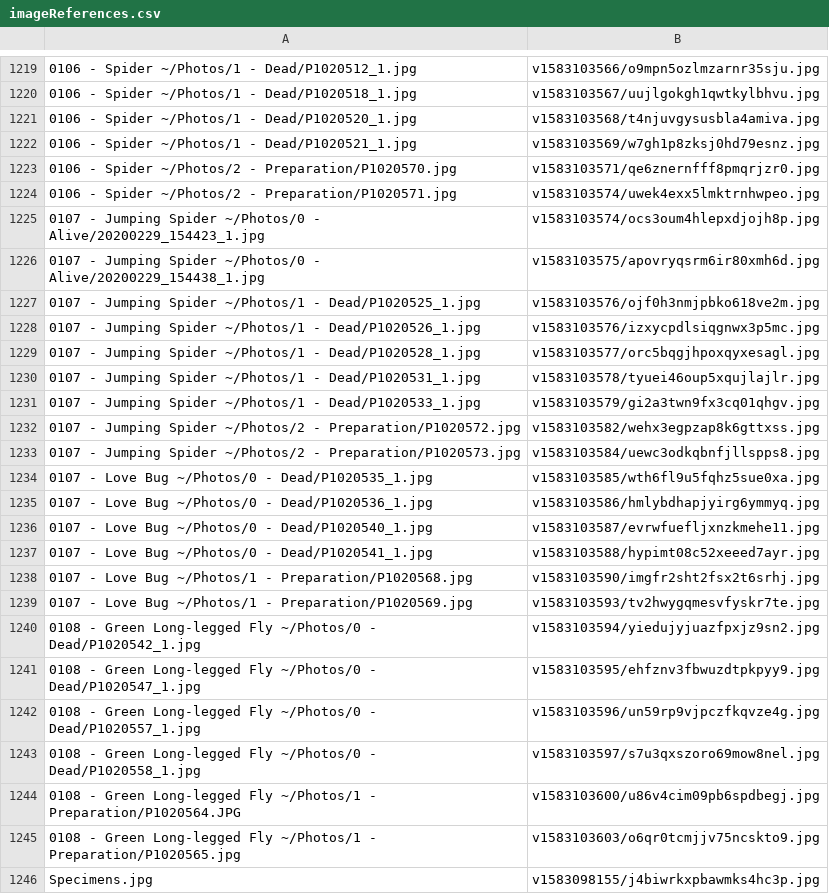
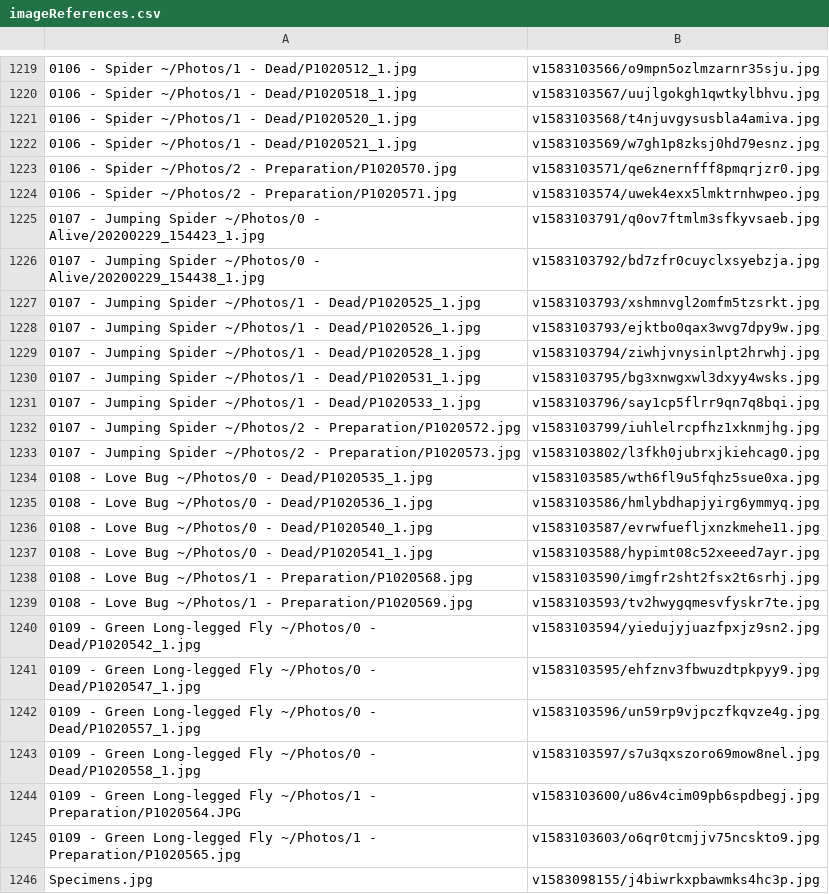
Before and after one commit to ZGorlock/SpecimensWebsiteGenerator, a CSV file: resources/imageReferences.csv, drawn as a sheet; only a part is shown, gaps mark what is left out.

Commit message:
Fixed naming issue

```diff
--- a/resources/imageReferences.csv
+++ b/resources/imageReferences.csv
@@ -1224,23 +1224,23 @@
 0106 - Spider ~/Photos/2 - Preparation/P1020571.jpg,v1583103574/uwek4exx5lmktrnhwpeo.jpg
-0107 - Jumping Spider ~/Photos/0 - Alive/20200229_154423_1.jpg,v1583103574/ocs3oum4hlepxdjojh8p.jpg
-0107 - Jumping Spider ~/Photos/0 - Alive/20200229_154438_1.jpg,v1583103575/apovryqsrm6ir80xmh6d.jpg
-0107 - Jumping Spider ~/Photos/1 - Dead/P1020525_1.jpg,v1583103576/ojf0h3nmjpbko618ve2m.jpg
-0107 - Jumping Spider ~/Photos/1 - Dead/P1020526_1.jpg,v1583103576/izxycpdlsiqgnwx3p5mc.jpg
-0107 - Jumping Spider ~/Photos/1 - Dead/P1020528_1.jpg,v1583103577/orc5bqgjhpoxqyxesagl.jpg
-0107 - Jumping Spider ~/Photos/1 - Dead/P1020531_1.jpg,v1583103578/tyuei46oup5xqujlajlr.jpg
-0107 - Jumping Spider ~/Photos/1 - Dead/P1020533_1.jpg,v1583103579/gi2a3twn9fx3cq01qhgv.jpg
-0107 - Jumping Spider ~/Photos/2 - Preparation/P1020572.jpg,v1583103582/wehx3egpzap8k6gttxss.jpg
-0107 - Jumping Spider ~/Photos/2 - Preparation/P1020573.jpg,v1583103584/uewc3odkqbnfjllspps8.jpg
-0107 - Love Bug ~/Photos/0 - Dead/P1020535_1.jpg,v1583103585/wth6fl9u5fqhz5sue0xa.jpg
-0107 - Love Bug ~/Photos/0 - Dead/P1020536_1.jpg,v1583103586/hmlybdhapjyirg6ymmyq.jpg
-0107 - Love Bug ~/Photos/0 - Dead/P1020540_1.jpg,v1583103587/evrwfuefljxnzkmehe11.jpg
-0107 - Love Bug ~/Photos/0 - Dead/P1020541_1.jpg,v1583103588/hypimt08c52xeeed7ayr.jpg
-0107 - Love Bug ~/Photos/1 - Preparation/P1020568.jpg,v1583103590/imgfr2sht2fsx2t6srhj.jpg
-0107 - Love Bug ~/Photos/1 - Preparation/P1020569.jpg,v1583103593/tv2hwygqmesvfyskr7te.jpg
-0108 - Green Long-legged Fly ~/Photos/0 - Dead/P1020542_1.jpg,v1583103594/yiedujyjuazfpxjz9sn2.jpg
-0108 - Green Long-legged Fly ~/Photos/0 - Dead/P1020547_1.jpg,v1583103595/ehfznv3fbwuzdtpkpyy9.jpg
-0108 - Green Long-legged Fly ~/Photos/0 - Dead/P1020557_1.jpg,v1583103596/un59rp9vjpczfkqvze4g.jpg
-0108 - Green Long-legged Fly ~/Photos/0 - Dead/P1020558_1.jpg,v1583103597/s7u3qxszoro69mow8nel.jpg
-0108 - Green Long-legged Fly ~/Photos/1 - Preparation/P1020564.JPG,v1583103600/u86v4cim09pb6spdbegj.jpg
-0108 - Green Long-legged Fly ~/Photos/1 - Preparation/P1020565.jpg,v1583103603/o6qr0tcmjjv75ncskto9.jpg
+0107 - Jumping Spider ~/Photos/0 - Alive/20200229_154423_1.jpg,v1583103791/q0ov7ftmlm3sfkyvsaeb.jpg
+0107 - Jumping Spider ~/Photos/0 - Alive/20200229_154438_1.jpg,v1583103792/bd7zfr0cuyclxsyebzja.jpg
+0107 - Jumping Spider ~/Photos/1 - Dead/P1020525_1.jpg,v1583103793/xshmnvgl2omfm5tzsrkt.jpg
+0107 - Jumping Spider ~/Photos/1 - Dead/P1020526_1.jpg,v1583103793/ejktbo0qax3wvg7dpy9w.jpg
+0107 - Jumping Spider ~/Photos/1 - Dead/P1020528_1.jpg,v1583103794/ziwhjvnysinlpt2hrwhj.jpg
+0107 - Jumping Spider ~/Photos/1 - Dead/P1020531_1.jpg,v1583103795/bg3xnwgxwl3dxyy4wsks.jpg
+0107 - Jumping Spider ~/Photos/1 - Dead/P1020533_1.jpg,v1583103796/say1cp5flrr9qn7q8bqi.jpg
+0107 - Jumping Spider ~/Photos/2 - Preparation/P1020572.jpg,v1583103799/iuhlelrcpfhz1xknmjhg.jpg
+0107 - Jumping Spider ~/Photos/2 - Preparation/P1020573.jpg,v1583103802/l3fkh0jubrxjkiehcag0.jpg
+0108 - Love Bug ~/Photos/0 - Dead/P1020535_1.jpg,v1583103585/wth6fl9u5fqhz5sue0xa.jpg
+0108 - Love Bug ~/Photos/0 - Dead/P1020536_1.jpg,v1583103586/hmlybdhapjyirg6ymmyq.jpg
+0108 - Love Bug ~/Photos/0 - Dead/P1020540_1.jpg,v1583103587/evrwfuefljxnzkmehe11.jpg
+0108 - Love Bug ~/Photos/0 - Dead/P1020541_1.jpg,v1583103588/hypimt08c52xeeed7ayr.jpg
+0108 - Love Bug ~/Photos/1 - Preparation/P1020568.jpg,v1583103590/imgfr2sht2fsx2t6srhj.jpg
+0108 - Love Bug ~/Photos/1 - Preparation/P1020569.jpg,v1583103593/tv2hwygqmesvfyskr7te.jpg
+0109 - Green Long-legged Fly ~/Photos/0 - Dead/P1020542_1.jpg,v1583103594/yiedujyjuazfpxjz9sn2.jpg
+0109 - Green Long-legged Fly ~/Photos/0 - Dead/P1020547_1.jpg,v1583103595/ehfznv3fbwuzdtpkpyy9.jpg
+0109 - Green Long-legged Fly ~/Photos/0 - Dead/P1020557_1.jpg,v1583103596/un59rp9vjpczfkqvze4g.jpg
+0109 - Green Long-legged Fly ~/Photos/0 - Dead/P1020558_1.jpg,v1583103597/s7u3qxszoro69mow8nel.jpg
+0109 - Green Long-legged Fly ~/Photos/1 - Preparation/P1020564.JPG,v1583103600/u86v4cim09pb6spdbegj.jpg
+0109 - Green Long-legged Fly ~/Photos/1 - Preparation/P1020565.jpg,v1583103603/o6qr0tcmjjv75ncskto9.jpg
 Specimens.jpg,v1583098155/j4biwrkxpbawmks4hc3p.jpg
```
